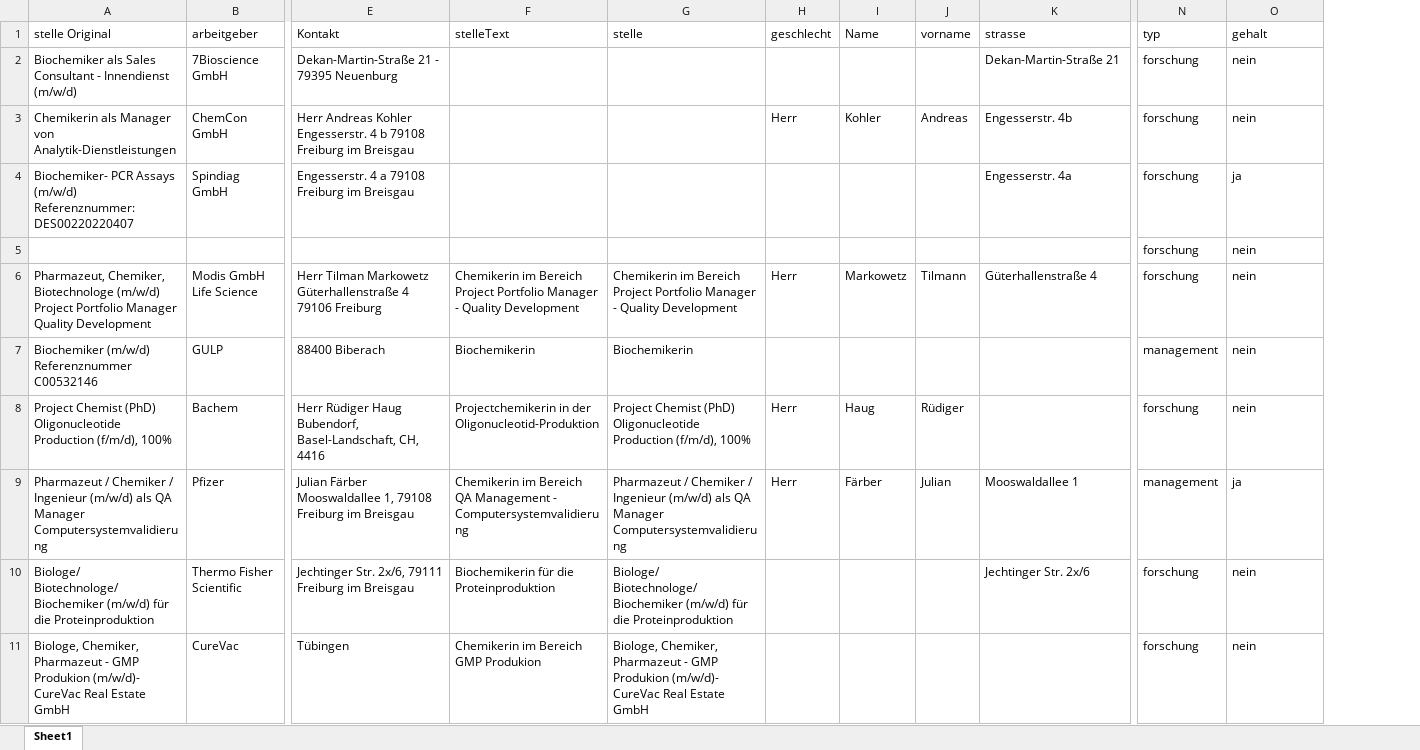
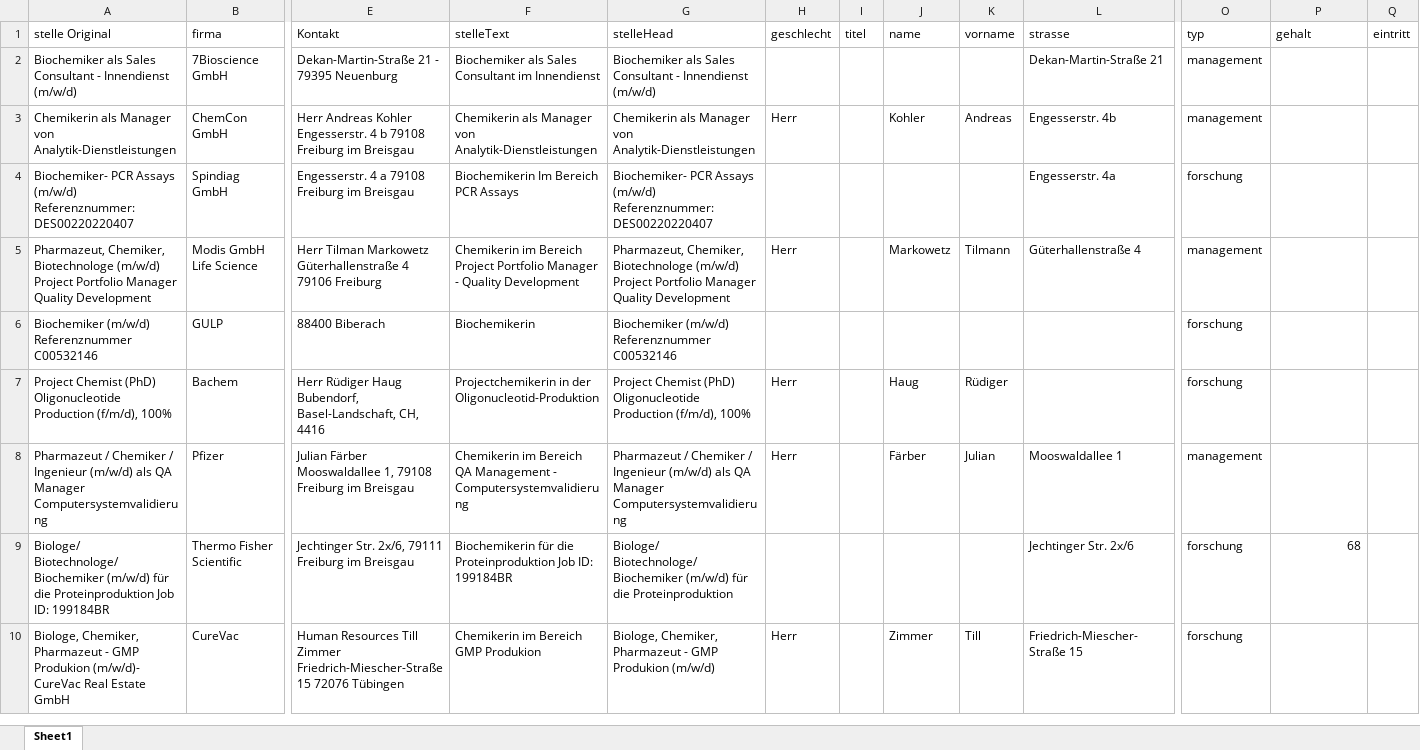
Before and after one commit to jgoeppert/cvSanaz, an Excel workbook: Sanaz Bewerbungen.xlsx, sheet Sheet1, drawn as a sheet; only a part is shown, gaps mark what is left out; values as stored, in another font and other column widths than the file's, no borders; removed rows and columns are numbered as before the commit, all else as after; rows hold the shown columns only; the diff covers the shown part only; the diff names each change by its address in the sheet, - before the commit and + after, or states it on an @@ line.

```diff
--- a/Sanaz Bewerbungen.xlsx (sheet Sheet1)
+++ b/Sanaz Bewerbungen.xlsx (sheet Sheet1)
+column I (titel), empty
+column Q (eintritt), empty
-B1: arbeitgeber
+B1: firma
-G1: stelle
+G1: stelleHead
-J1: Name
+J1: name
-F2 (stelleText): (empty)
+F2 (stelleText): Biochemiker als Sales Consultant im Innendienst
-G2 (stelleHead): (empty)
+G2 (stelleHead): Biochemiker als Sales Consultant - Innendienst (m/w/d)
-O2:O3 (typ): forschung
+O2:O3 (typ): management
-P2:P3 (gehalt): nein
+P2:P3 (gehalt): (empty)
-F3 (stelleText): (empty)
+F3 (stelleText): Chemikerin als Manager von Analytik-Dienstleistungen
-G3 (stelleHead): (empty)
+G3 (stelleHead): Chemikerin als Manager von Analytik-Dienstleistungen
-F4 (stelleText): (empty)
+F4 (stelleText): Biochemikerin Im Bereich PCR Assays
-G4 (stelleHead): (empty)
+G4 (stelleHead): Biochemiker- PCR Assays (m/w/d) Referenznummer: DES00220220407
-P4 (gehalt): ja
+P4 (gehalt): (empty)
-row 5:  |  |  |  |  |  |  |  |  | forschung | nein
-G5 (stelleHead): Chemikerin im Bereich Project Portfolio Manager - Quality Development
+G5 (stelleHead): Pharmazeut, Chemiker, Biotechnologe (m/w/d) Project Portfolio Manager Quality Development
-O5 (typ): forschung
+O5 (typ): management
-P5:P7 (gehalt): nein
+P5:P7 (gehalt): (empty)
-G6 (stelleHead): Biochemikerin
+G6 (stelleHead): Biochemiker (m/w/d) Referenznummer C00532146
-O6 (typ): management
+O6 (typ): forschung
-P8 (gehalt): ja
+P8 (gehalt): (empty)
-A9 (stelle Original): …die Proteinproduktion
+A9 (stelle Original): …die Proteinproduktion Job ID: 199184BR
-F9 (stelleText): …die Proteinproduktion
+F9 (stelleText): …die Proteinproduktion Job ID: 199184BR
-P9 (gehalt): nein
+P9 (gehalt): 68
-P9 alignment: left
+P9 alignment: right
-E10 (Kontakt): Tübingen
+E10 (Kontakt): Human Resources Till Zimmer Friedrich-Miescher-Straße 15 72076 Tübingen
-G10 (stelleHead): …GMP Produkion (m/w/d)- CureVac Real Estate GmbH
+G10 (stelleHead): …GMP Produkion (m/w/d)
-H10 (geschlecht): (empty)
+H10 (geschlecht): Herr
-J10 (name): (empty)
+J10 (name): Zimmer
-K10 (vorname): (empty)
+K10 (vorname): Till
-L10 (strasse): (empty)
+L10 (strasse): Friedrich-Miescher-Straße 15
-P10 (gehalt): nein
+P10 (gehalt): (empty)
```
Also changed, not shown: 7 added rows, 15 edited cells and cell formats elsewhere in this sheet, 38 other files.
